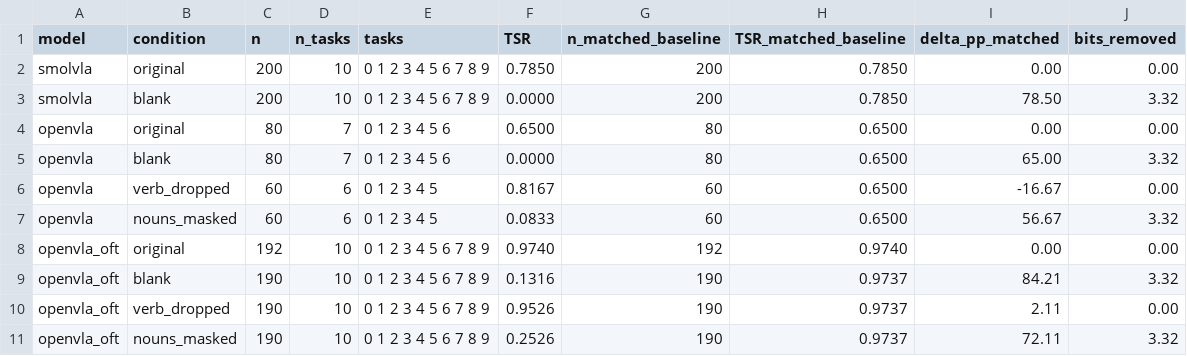
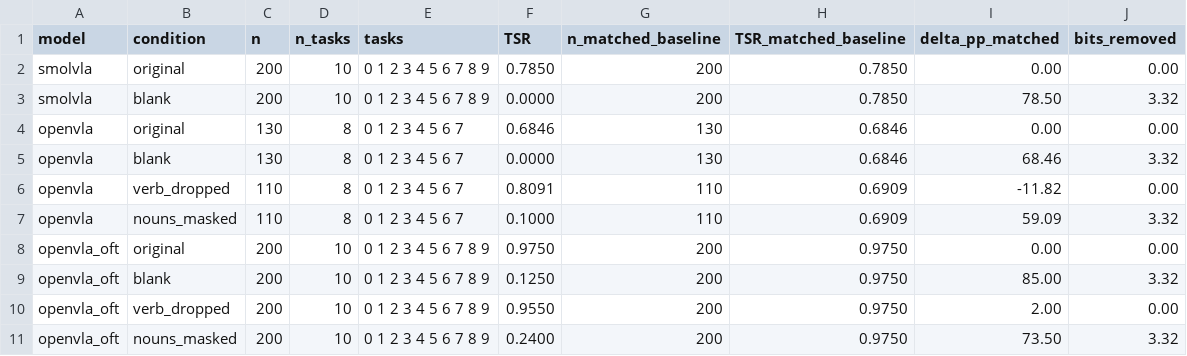
Before and after one commit to keivalya/cs6120, a CSV file: paper/rq_ablation.csv, drawn as a sheet.

```diff
--- a/paper/rq_ablation.csv
+++ b/paper/rq_ablation.csv
@@ -3,9 +3,9 @@ smolvla,original,200,10,0 1 2 3 4 5 6 7 8 9,0.7850,200,0.7850,0.00,0.00
 smolvla,blank,200,10,0 1 2 3 4 5 6 7 8 9,0.0000,200,0.7850,78.50,3.32
-openvla,original,80,7,0 1 2 3 4 5 6,0.6500,80,0.6500,0.00,0.00
-openvla,blank,80,7,0 1 2 3 4 5 6,0.0000,80,0.6500,65.00,3.32
-openvla,verb_dropped,60,6,0 1 2 3 4 5,0.8167,60,0.6500,-16.67,0.00
-openvla,nouns_masked,60,6,0 1 2 3 4 5,0.0833,60,0.6500,56.67,3.32
-openvla_oft,original,192,10,0 1 2 3 4 5 6 7 8 9,0.9740,192,0.9740,0.00,0.00
-openvla_oft,blank,190,10,0 1 2 3 4 5 6 7 8 9,0.1316,190,0.9737,84.21,3.32
-openvla_oft,verb_dropped,190,10,0 1 2 3 4 5 6 7 8 9,0.9526,190,0.9737,2.11,0.00
-openvla_oft,nouns_masked,190,10,0 1 2 3 4 5 6 7 8 9,0.2526,190,0.9737,72.11,3.32
+openvla,original,130,8,0 1 2 3 4 5 6 7,0.6846,130,0.6846,0.00,0.00
+openvla,blank,130,8,0 1 2 3 4 5 6 7,0.0000,130,0.6846,68.46,3.32
+openvla,verb_dropped,110,8,0 1 2 3 4 5 6 7,0.8091,110,0.6909,-11.82,0.00
+openvla,nouns_masked,110,8,0 1 2 3 4 5 6 7,0.1000,110,0.6909,59.09,3.32
+openvla_oft,original,200,10,0 1 2 3 4 5 6 7 8 9,0.9750,200,0.9750,0.00,0.00
+openvla_oft,blank,200,10,0 1 2 3 4 5 6 7 8 9,0.1250,200,0.9750,85.00,3.32
+openvla_oft,verb_dropped,200,10,0 1 2 3 4 5 6 7 8 9,0.9550,200,0.9750,2.00,0.00
+openvla_oft,nouns_masked,200,10,0 1 2 3 4 5 6 7 8 9,0.2400,200,0.9750,73.50,3.32
```
Also changed, not shown: paper/instruction_information.csv, paper/rq1_causal.csv, 24 other files.
